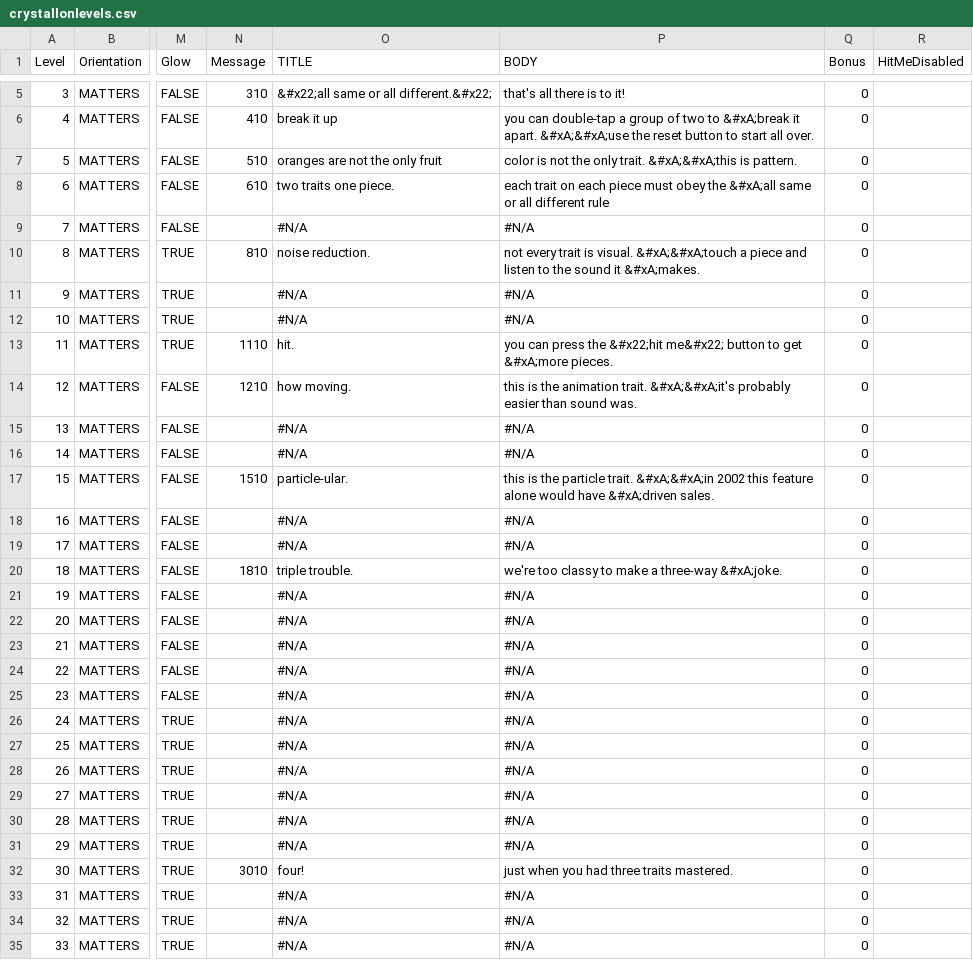
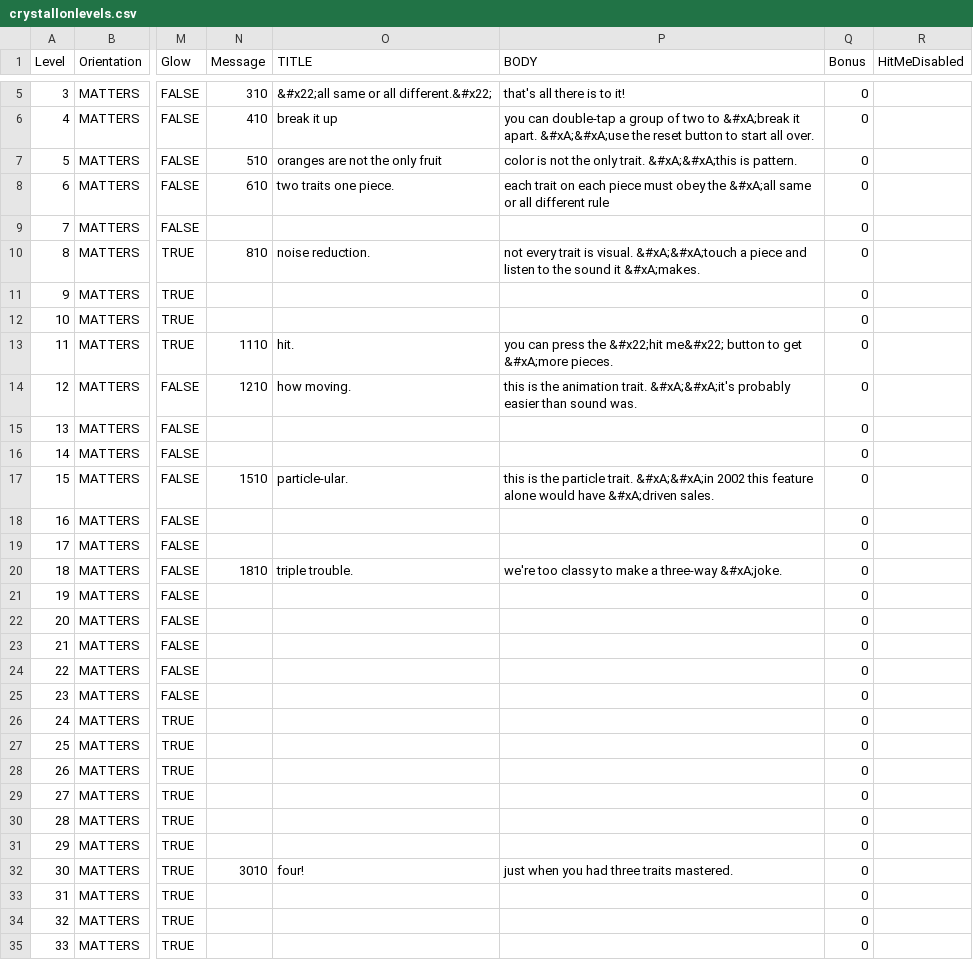
Before and after one commit to phoenixperry/crystallography, a CSV file: Tools/LevelTool/crystallonlevels.csv, drawn as a sheet; only a part is shown, gaps mark what is left out; the diff covers the shown part only; the diff names each change by its address in the sheet, - before the commit and + after, or states it on an @@ line.

```diff
--- a/Tools/LevelTool/crystallonlevels.csv
+++ b/Tools/LevelTool/crystallonlevels.csv
-O9 (TITLE): #N/A
+O9 (TITLE): (empty)
-P9 (BODY): #N/A
+P9 (BODY): (empty)
-O11:O12 (TITLE): #N/A
+O11:O12 (TITLE): (empty)
-P11:P12 (BODY): #N/A
+P11:P12 (BODY): (empty)
-O15:O16 (TITLE): #N/A
+O15:O16 (TITLE): (empty)
-P15:P16 (BODY): #N/A
+P15:P16 (BODY): (empty)
-O18:O19 (TITLE): #N/A
+O18:O19 (TITLE): (empty)
-P18:P19 (BODY): #N/A
+P18:P19 (BODY): (empty)
-O21:O31 (TITLE): #N/A
+O21:O31 (TITLE): (empty)
-P21:P31 (BODY): #N/A
+P21:P31 (BODY): (empty)
-O33:O35 (TITLE): #N/A
+O33:O35 (TITLE): (empty)
-P33:P35 (BODY): #N/A
+P33:P35 (BODY): (empty)
```
Also changed, not shown: 15 edited cells elsewhere in this file, Tools/LevelTool/crystallonevents.csv, 6 other files.
